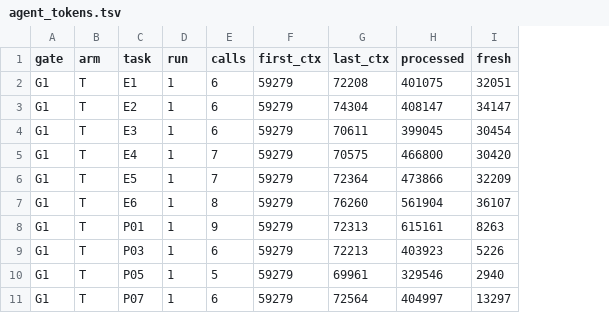
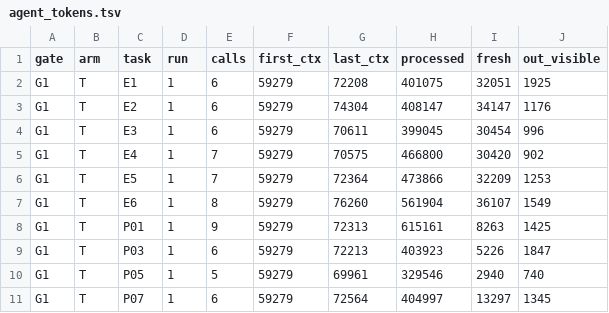
Before and after one commit to michaelcrosato/shardfall, a TSV file: scripts/asset_bench/results/agent_tokens.tsv, drawn as a sheet; only a part is shown; the diff names each change by its address in the sheet, - before the commit and + after, or states it on an @@ line.

```diff
--- a/scripts/asset_bench/results/agent_tokens.tsv
+++ b/scripts/asset_bench/results/agent_tokens.tsv
+column J (out_visible), rows 2-11: 1925 | 1176 | 996 | 902 | 1253 | 1549 | 1425 | 1847 | 740 | 1345
```
Also changed, not shown: 4 other files.
